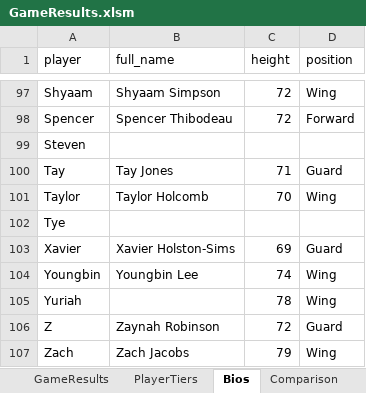
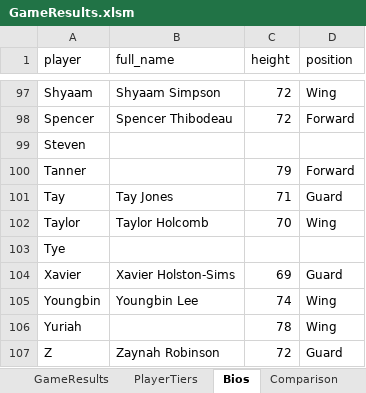
Before and after one commit to jmgjasongardner/naismith-nerds, an Excel workbook: collective_bball/GameResults.xlsm, sheet Bios, drawn as a sheet; only a part is shown, gaps mark what is left out; the shorter side is filled out with more unchanged rows; values as stored, in another font and other column widths than the file's, no borders; the diff names each change by its address in the sheet, - before the commit and + after, or states it on an @@ line.

```diff
--- a/collective_bball/GameResults.xlsm (sheet Bios)
+++ b/collective_bball/GameResults.xlsm (sheet Bios)
+row 100: Tanner |  | 79 | Forward
```
Also changed, not shown: 26 other files.
